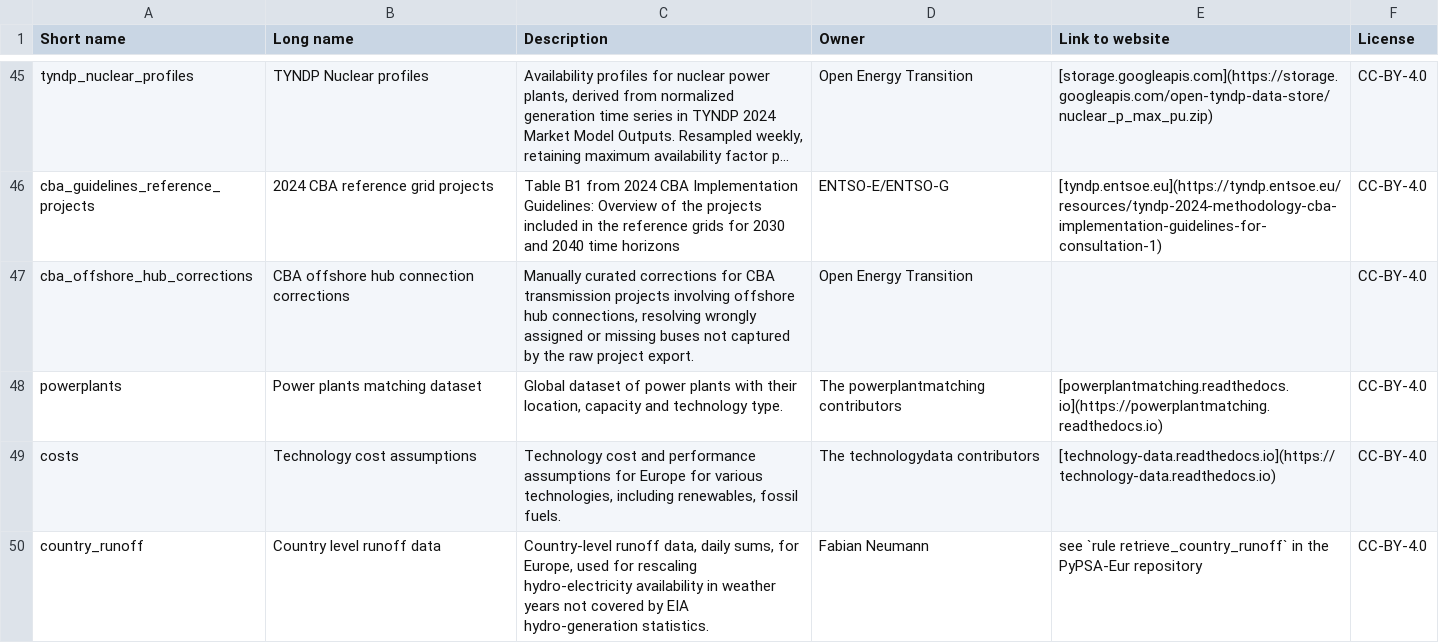
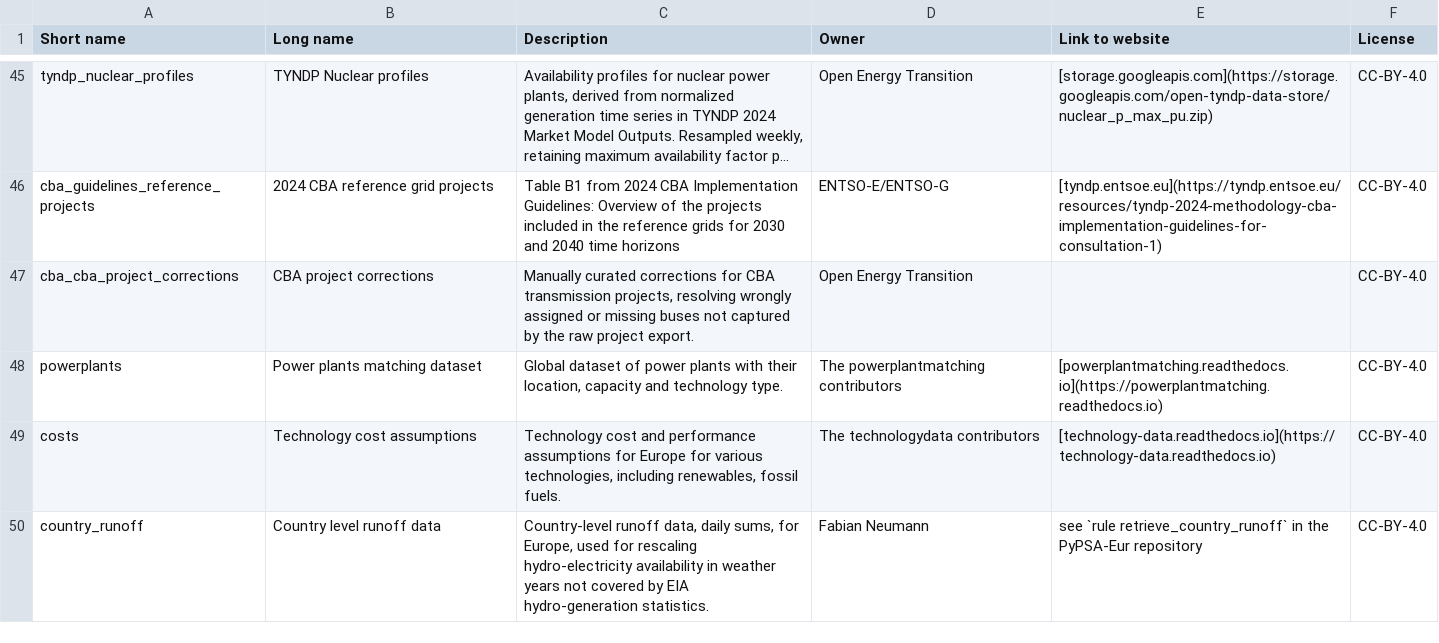
Before and after one commit to open-energy-transition/open-tyndp, a CSV file: doc/data_inventory.csv, drawn as a sheet; only a part is shown, gaps mark what is left out; long unchanged cells end in ….

Commit message:
refactor: rename offshore hub corrections -> cba project corrections

```diff
--- a/doc/data_inventory.csv
+++ b/doc/data_inventory.csv
@@ -46,3 +46,3 @@
 "cba_guidelines_reference_projects","2024 CBA reference grid projects","Table B1 from 2024 CBA Implementation Guidelines: Overview of the projects included in the reference grids for 2030 and 2040 time horizons","ENTSO-E/ENTSO-G","[tyndp.entsoe.eu](https://tyndp.entsoe.eu/resources/tyndp-2024-methodology-cba-implementation-guidelines-for-consultation-1)","CC-BY-4.0"
-"cba_offshore_hub_corrections","CBA offshore hub connection corrections","Manually curated corrections for CBA transmission projects involving offshore hub connections, resolving wrongly assigned or missing buses not captured by the raw project export.","Open Energy Transition",,"CC-BY-4.0"
+"cba_cba_project_corrections","CBA project corrections","Manually curated corrections for CBA transmission projects, resolving wrongly assigned or missing buses not captured by the raw project export.","Open Energy Transition",,"CC-BY-4.0"
 "powerplants","Power plants matching dataset","Global dataset of power plants with their location, capacity and technology type.","The powerplantmatching contributors","[powerplantmatching.readthedocs.io](https://powerplantmatching.readthedocs.io)","CC-BY-4.0"
```
Also changed, not shown: 5 other files.
